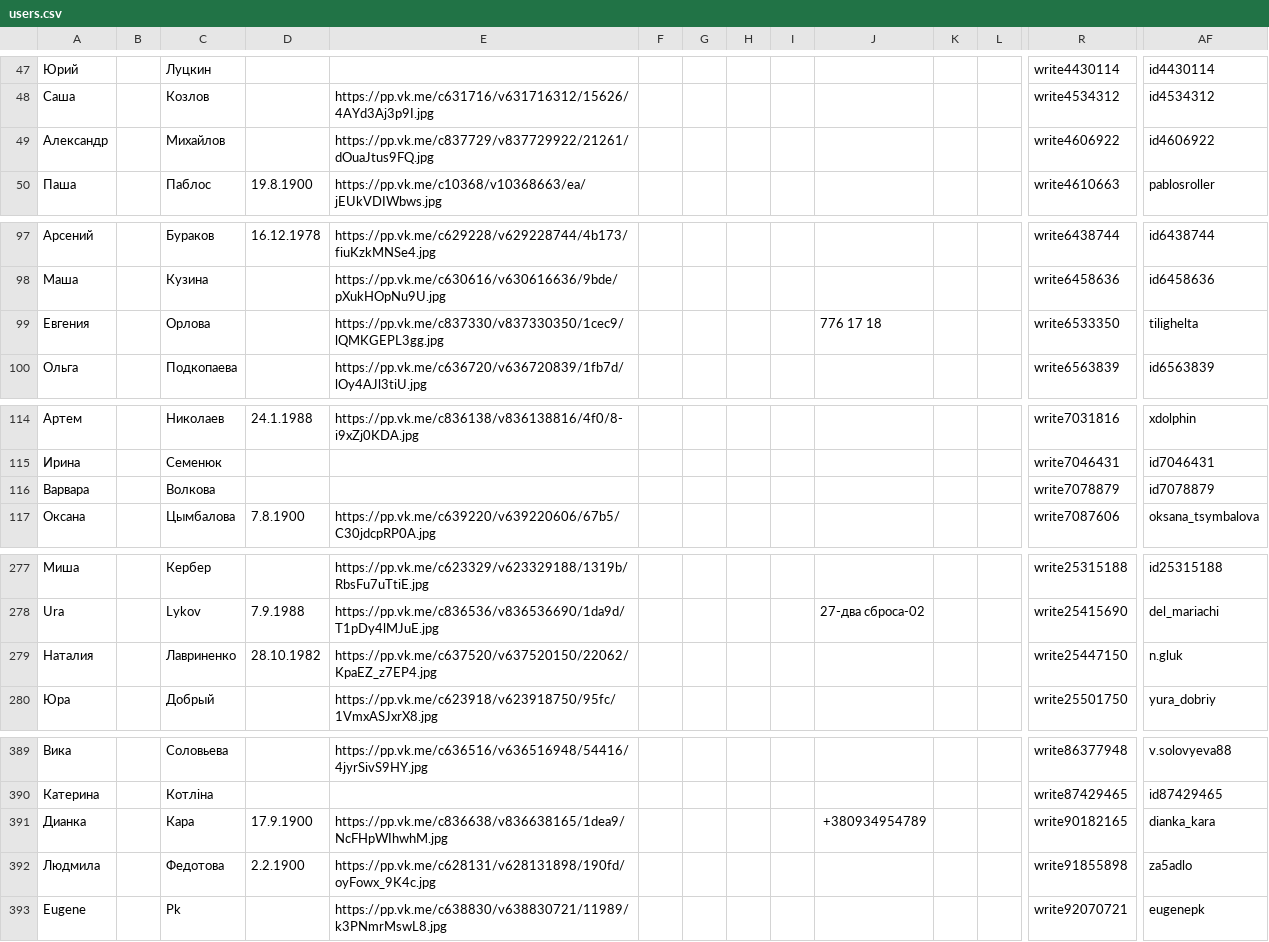
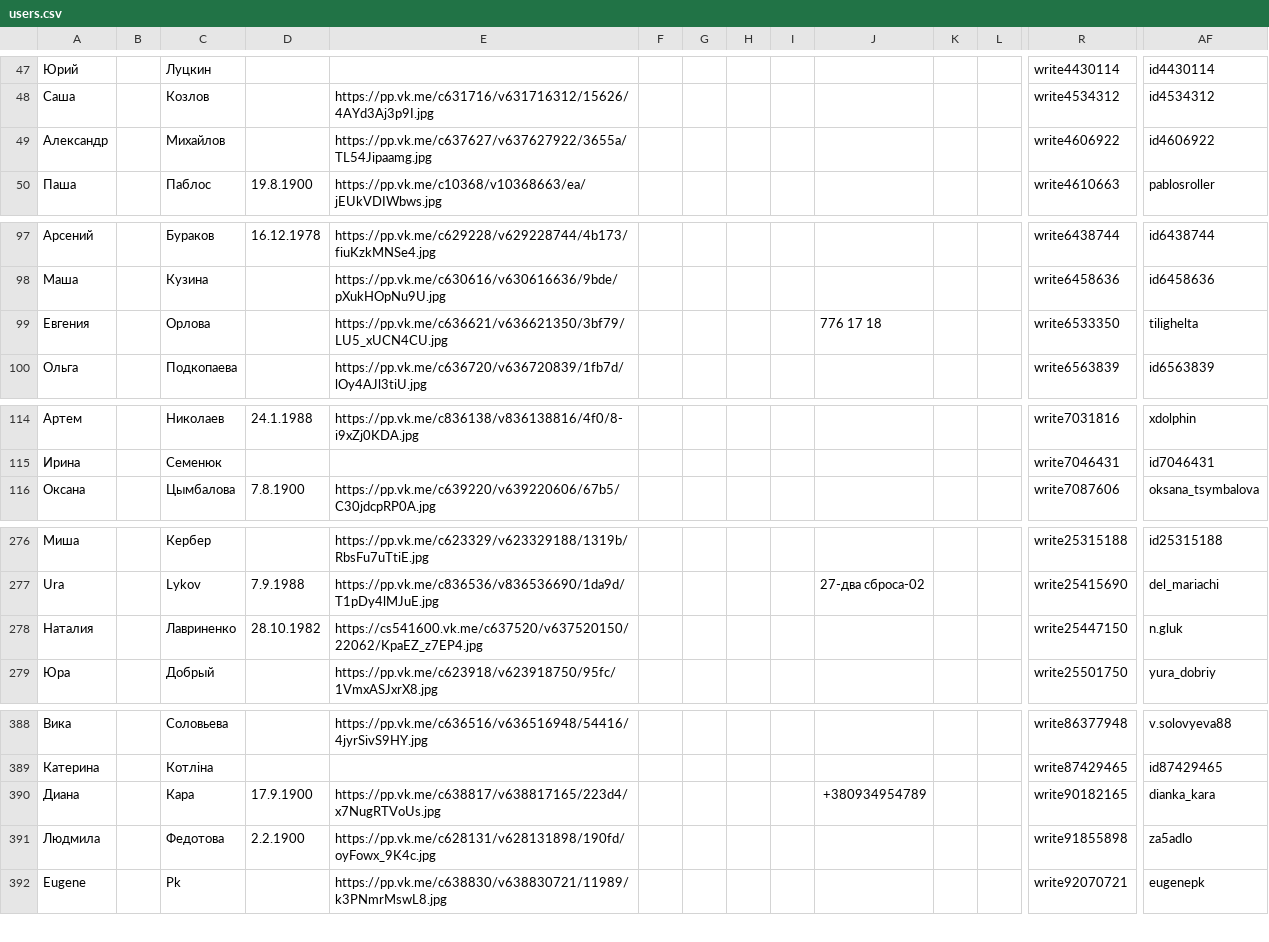
Before and after one commit to ur5fot/_ur5fot.github.io, a CSV file: vk_pin/csv/users.csv, drawn as a sheet; only a part is shown, gaps mark what is left out; removed rows and columns are numbered as before the commit, all else as after; rows hold the shown columns only; the diff covers the shown part only; the diff names each change by its address in the sheet, - before the commit and + after, or states it on an @@ line.

```diff
--- a/vk_pin/csv/users.csv
+++ b/vk_pin/csv/users.csv
-E49: https://pp.vk.me/c837729/v837729922/21261/dOuaJtus9FQ.jpg
+E49: https://pp.vk.me/c637627/v637627922/3655a/TL54Jipaamg.jpg
-E99: https://pp.vk.me/c837330/v837330350/1cec9/lQMKGEPL3gg.jpg
+E99: https://pp.vk.me/c636621/v636621350/3bf79/LU5_xUCN4CU.jpg
-row 116: Варвара |  | Волкова |  |  |  |  |  |  |  |  |  | write7078879 | id7078879
-E278: https://pp.vk.me/c637520/v637520150/22062/KpaEZ_z7EP4.jpg
+E278: https://cs541600.vk.me/c637520/v637520150/22062/KpaEZ_z7EP4.jpg
-A390: Дианка
+A390: Диана
-E390: https://pp.vk.me/c836638/v836638165/1dea9/NcFHpWIhwhM.jpg
+E390: https://pp.vk.me/c638817/v638817165/223d4/x7NugRTVoUs.jpg
```
Also changed, not shown: 2 edited cells elsewhere in this file, 1 other file.
